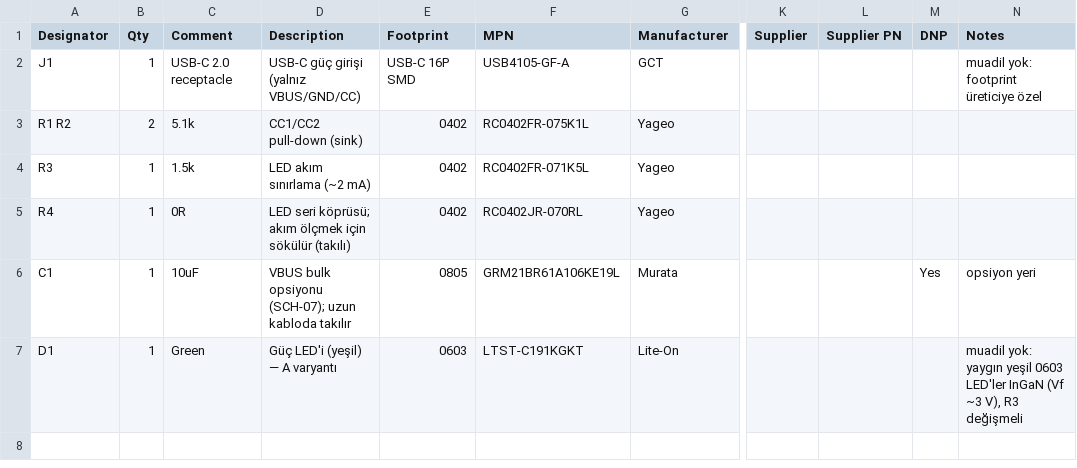
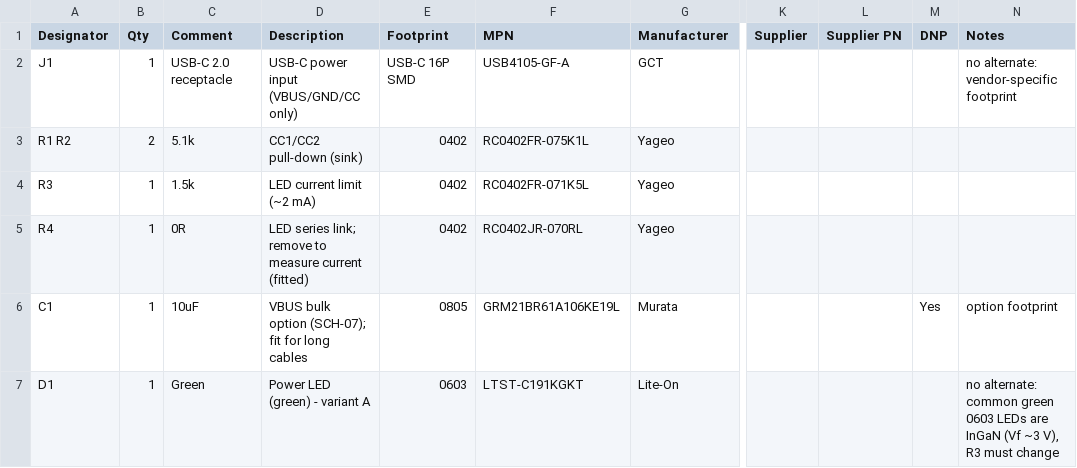
Before and after one commit to d0ukan/ai-hw-designer, a CSV file: examples/DR00001-usb-c-led/Manufacturing/R01/DR00001-AV-R01_BOM.csv, drawn as a sheet; only a part is shown, gaps mark what is left out; the diff names each change by its address in the sheet, - before the commit and + after, or states it on an @@ line.

```diff
--- a/examples/DR00001-usb-c-led/Manufacturing/R01/DR00001-AV-R01_BOM.csv
+++ b/examples/DR00001-usb-c-led/Manufacturing/R01/DR00001-AV-R01_BOM.csv
-D2 (Description): USB-C güç girişi (yalnız VBUS/GND/CC)
+D2 (Description): USB-C power input (VBUS/GND/CC only)
-N2 (Notes): muadil yok: footprint üreticiye özel
+N2 (Notes): no alternate: vendor-specific footprint
-D4 (Description): LED akım sınırlama (~2 mA)
+D4 (Description): LED current limit (~2 mA)
-D5 (Description): LED seri köprüsü; akım ölçmek için sökülür (takılı)
+D5 (Description): LED series link; remove to measure current (fitted)
-D6 (Description): VBUS bulk opsiyonu (SCH-07); uzun kabloda takılır
+D6 (Description): VBUS bulk option (SCH-07); fit for long cables
-N6 (Notes): opsiyon yeri
+N6 (Notes): option footprint
-D7 (Description): Güç LED'i (yeşil) — A varyantı
+D7 (Description): Power LED (green) - variant A
-N7 (Notes): muadil yok: yaygın yeşil 0603 LED'ler InGaN (Vf ~3 V), R3 değişmeli
+N7 (Notes): no alternate: common green 0603 LEDs are InGaN (Vf ~3 V), R3 must change
```
Also changed, not shown: examples/DR00001-usb-c-led/Manufacturing/R01/DR00001-R01_BOM.csv, 52 other files.
